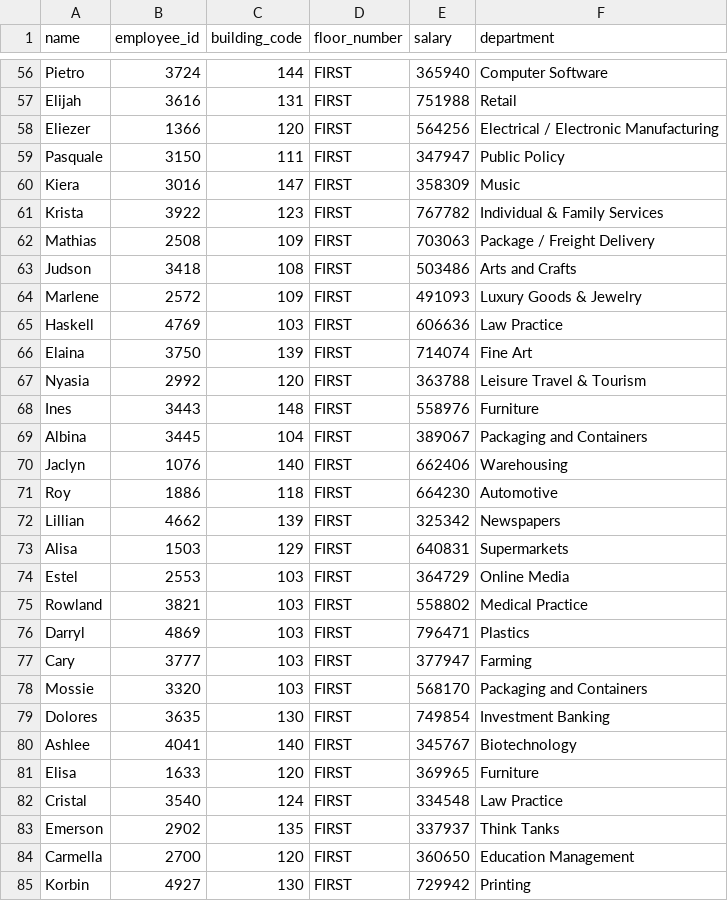
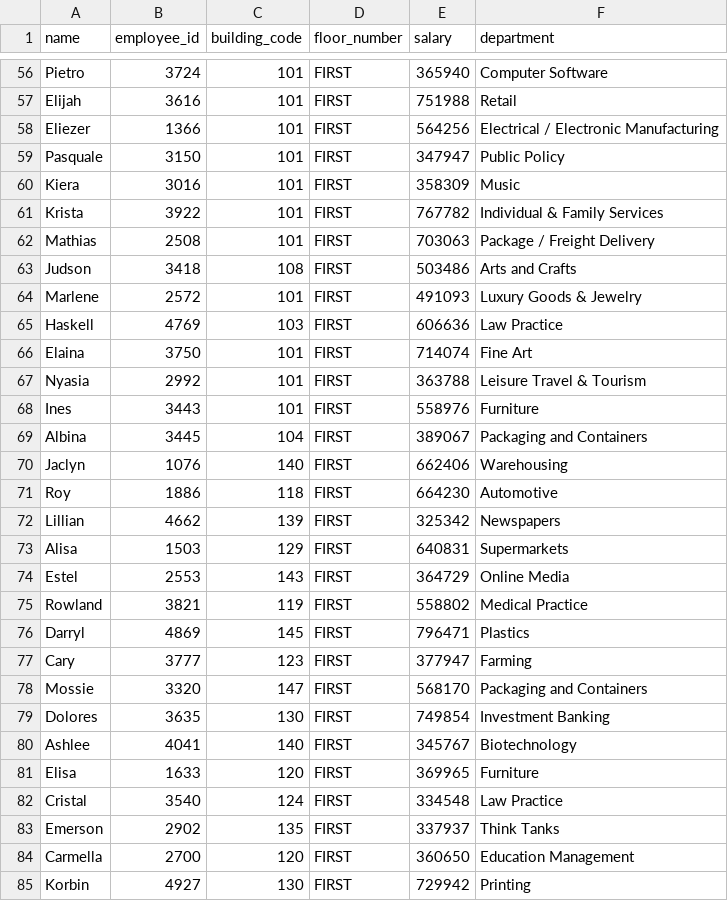
Before and after one commit to ananya-shrivastava/Project2, a CSV file: src/main/resources/employee.csv, drawn as a sheet; only a part is shown, gaps mark what is left out; the diff covers the shown part only; the diff names each change by its address in the sheet, - before the commit and + after, or states it on an @@ line.

```diff
--- a/src/main/resources/employee.csv
+++ b/src/main/resources/employee.csv
-C56 (building_code): 144
+C56 (building_code): 101
-C57 (building_code): 131
+C57 (building_code): 101
-C58 (building_code): 120
+C58 (building_code): 101
-C59 (building_code): 111
+C59 (building_code): 101
-C60 (building_code): 147
+C60 (building_code): 101
-C61 (building_code): 123
+C61 (building_code): 101
-C62 (building_code): 109
+C62 (building_code): 101
-C64 (building_code): 109
+C64 (building_code): 101
-C66 (building_code): 139
+C66 (building_code): 101
-C67 (building_code): 120
+C67 (building_code): 101
-C68 (building_code): 148
+C68 (building_code): 101
-C74 (building_code): 103
+C74 (building_code): 143
-C75 (building_code): 103
+C75 (building_code): 119
-C76 (building_code): 103
+C76 (building_code): 145
-C77 (building_code): 103
+C77 (building_code): 123
-C78 (building_code): 103
+C78 (building_code): 147
```
Also changed, not shown: 50 edited cells elsewhere in this file, 6 other files.
